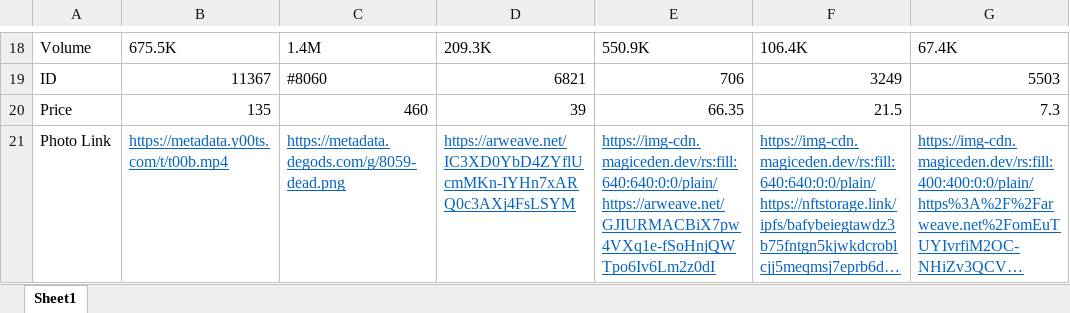
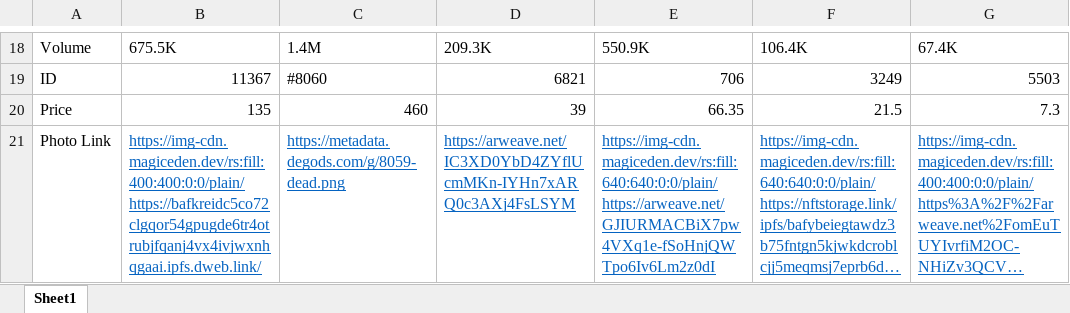
Before and after one commit to GioTsero91/mathlets, an Excel workbook: src/assets/files/40-projects.xlsx, sheet Sheet1, drawn as a sheet; only a part is shown, gaps mark what is left out; long unchanged cells end in …; values as stored, in another font and other column widths than the file's, no borders; charts and pictures not drawn; the diff names each change by its address in the sheet, - before the commit and + after, or states it on an @@ line.

```diff
--- a/src/assets/files/40-projects.xlsx (sheet Sheet1)
+++ b/src/assets/files/40-projects.xlsx (sheet Sheet1)
-B21: https://metadata.y00ts.com/t/t00b.mp4
+B21: https://img-cdn.magiceden.dev/rs:fill:400:400:0:0/plain/https://bafkreidc5co72clgqor54gpugde6tr4otrubjfqanj4vx4ivjwxnhqgaai.ipfs.dweb.link/
```
Also changed, not shown: 13 other files.
